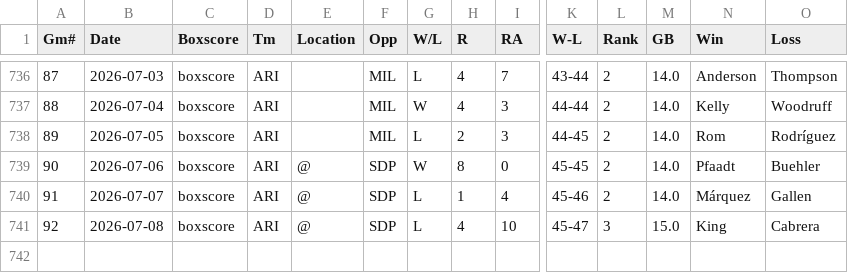
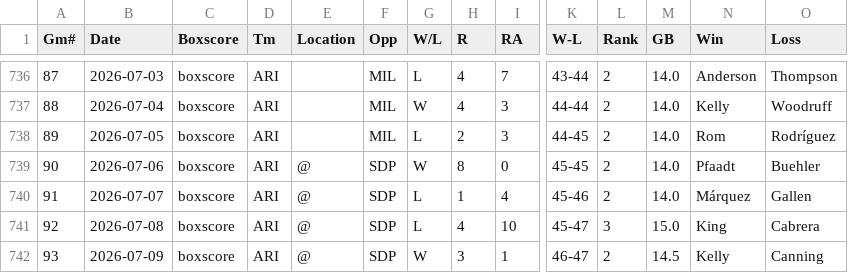
Before and after one commit to ironmanics/mlb-data, a CSV file: data/gamelogs/ARI.csv, drawn as a sheet; only a part is shown, gaps mark what is left out; rows hold the shown columns only; the diff names each change by its address in the sheet, - before the commit and + after, or states it on an @@ line.

Commit message:
Add 1 game(s) for ARI — 2026-07-10

```diff
--- a/data/gamelogs/ARI.csv
+++ b/data/gamelogs/ARI.csv
+row 742: 93 | 2026-07-09 | boxscore | ARI | @ | SDP | W | 3 | 1 | 46-47 | 2 | 14.5 | Kelly | Canning
```
